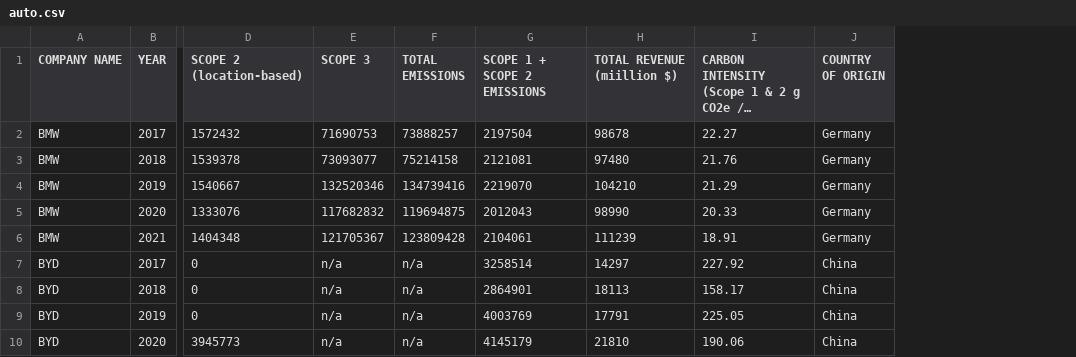
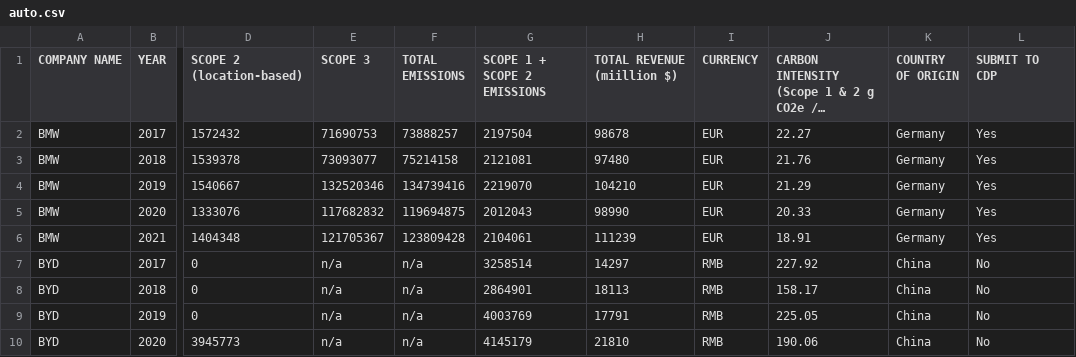
Before and after one commit to zcjanin/decarbonization-2024, a CSV file: data/auto.csv, drawn as a sheet; only a part is shown, gaps mark what is left out; long unchanged cells end in …; the diff names each change by its address in the sheet, - before the commit and + after, or states it on an @@ line.

```diff
--- a/data/auto.csv
+++ b/data/auto.csv
+column I (CURRENCY), rows 2-10: EUR | EUR | EUR | EUR | EUR | RMB | RMB | RMB | RMB
+column L (SUBMIT TO CDP), rows 2-10: Yes | Yes | Yes | Yes | Yes | No | No | No | No
```
Also changed, not shown: data/energy.csv, data/food&ag.csv, 3 other files.
